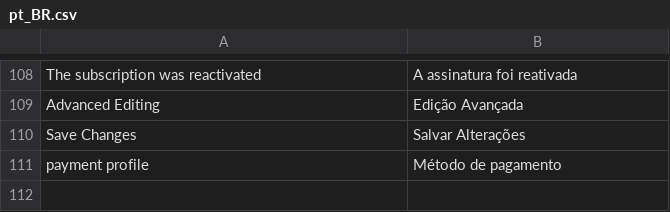
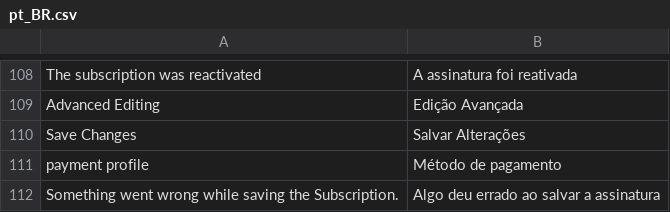
Before and after one commit to trezoteam/vindi-magento2, a CSV file: i18n/pt_BR.csv, drawn as a sheet; only a part is shown, gaps mark what is left out.

Commit message:
Altera o método de pagamento da Assinatura

```diff
--- a/i18n/pt_BR.csv
+++ b/i18n/pt_BR.csv
@@ -111 +111,2 @@
 "payment profile","Método de pagamento"
+"Something went wrong while saving the Subscription.","Algo deu errado ao salvar a assinatura"
```
Also changed, not shown: 1 other file.
